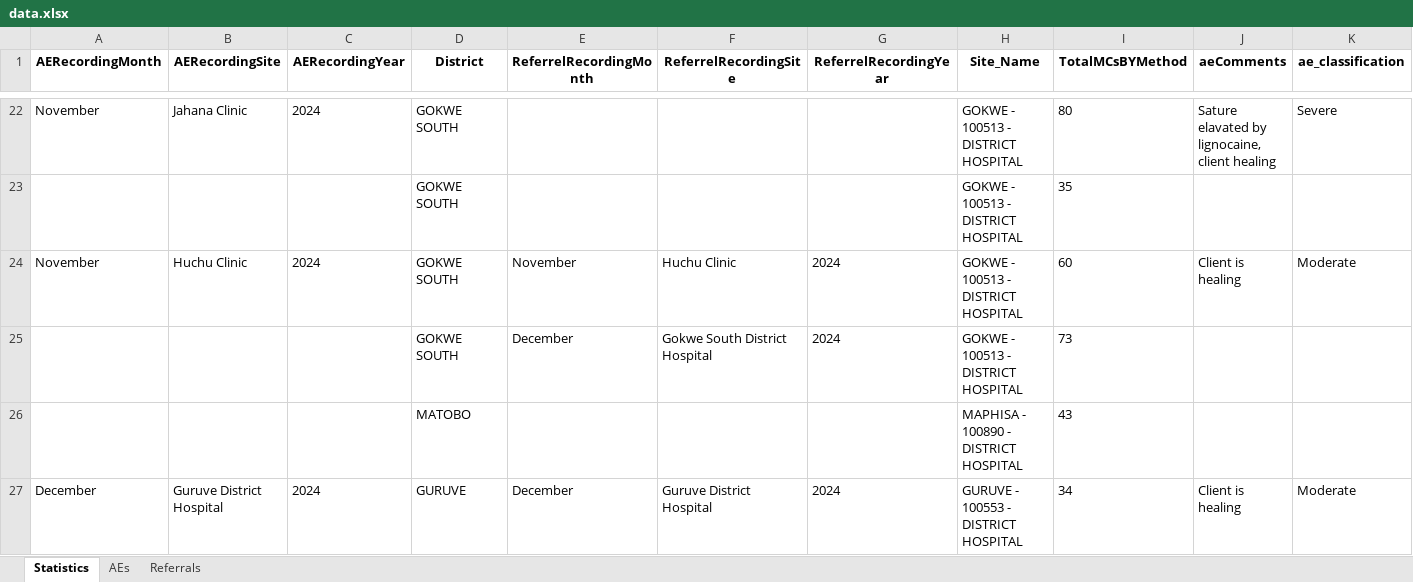
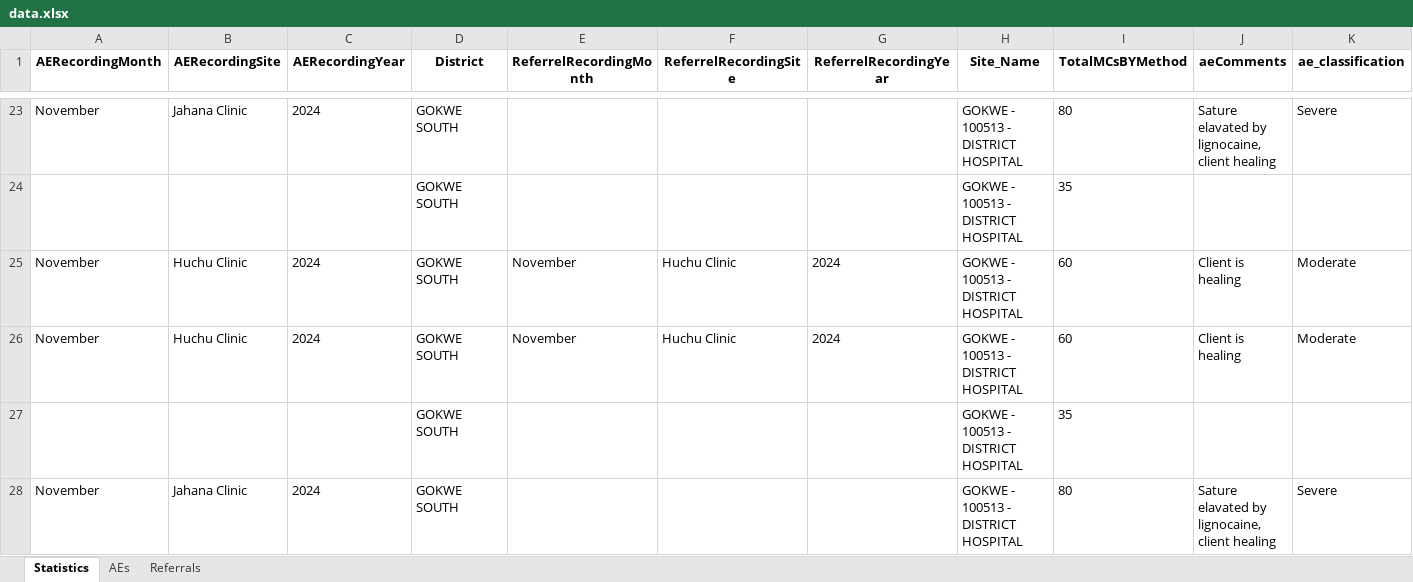
Before and after one commit to ashleymutenha/zazic-commcareManipulation, an Excel workbook: data.xlsx, sheet Statistics, drawn as a sheet; only a part is shown, gaps mark what is left out; the shorter side is filled out with more unchanged rows; values as stored, in another font and other column widths than the file's, no borders; rows hold the shown columns only; ↵ is a line break in a cell; the diff covers the shown part only; the diff names each change by its address in the sheet, - before the commit and + after, or states it on an @@ line.

```diff
--- a/data.xlsx (sheet Statistics)
+++ b/data.xlsx (sheet Statistics)
+row 26: November | Huchu Clinic | 2024 | GOKWE SOUTH | November | Huchu Clinic | 2024 | GOKWE - 100513 - DISTRICT HOSPITAL | 60 | Client is healing | Moderate
+row 27:  |  |  | GOKWE SOUTH |  |  |  | GOKWE - 100513 - DISTRICT HOSPITAL | 35
+row 28: November | Jahana Clinic | 2024 | GOKWE SOUTH |  |  |  | GOKWE - 100513 - DISTRICT HOSPITAL | 80 | Sature elavated by lignocaine, ↵ client healing | Severe
```
Also changed, not shown: 5 added rows elsewhere in this sheet, sheet AEs, sheet Referrals, test.xlsx, 3 other files.
